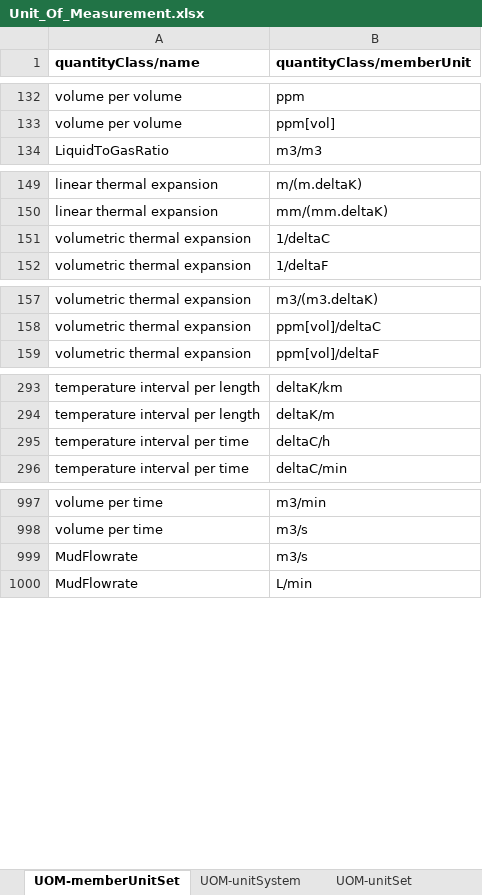
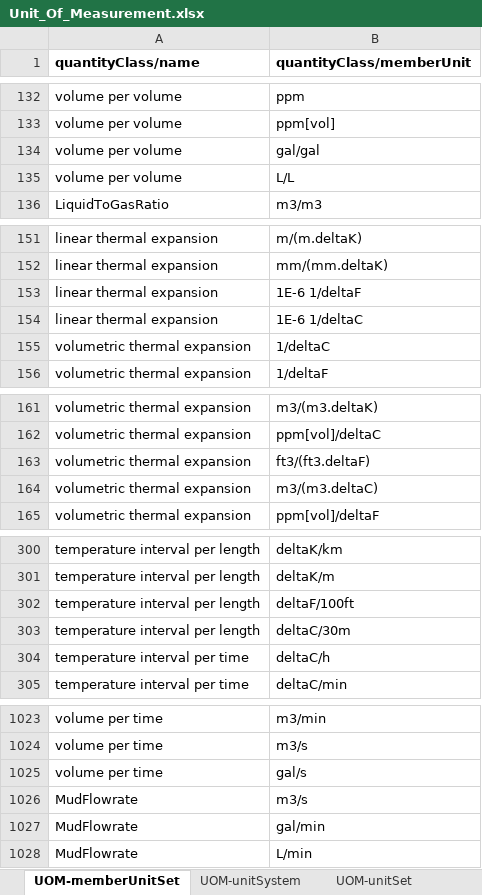
Before and after one commit to experty14/tempus-unit-conversion, an Excel workbook: src/main/resources/Unit_Of_Measurement.xlsx, sheet UOM-memberUnitSet, drawn as a sheet; only a part is shown, gaps mark what is left out; values as stored, in another font and other column widths than the file's, no borders; charts and pictures not drawn; the diff covers the shown part only; the diff names each change by its address in the sheet, - before the commit and + after, or states it on an @@ line.

Commit message:
Updating xlxs sheet with new unit added

```diff
--- a/src/main/resources/Unit_Of_Measurement.xlsx (sheet UOM-memberUnitSet)
+++ b/src/main/resources/Unit_Of_Measurement.xlsx (sheet UOM-memberUnitSet)
+row 134: volume per volume | gal/gal
+row 135: volume per volume | L/L
+row 153: linear thermal expansion | 1E-6 1/deltaF
+row 154: linear thermal expansion | 1E-6 1/deltaC
+row 163: volumetric thermal expansion | ft3/(ft3.deltaF)
+row 164: volumetric thermal expansion | m3/(m3.deltaC)
+row 302: temperature interval per length | deltaF/100ft
+row 303: temperature interval per length | deltaC/30m
+row 1025: volume per time | gal/s
+row 1027: MudFlowrate | gal/min
```
Also changed, not shown: 26 added rows elsewhere in this sheet, sheet UOM-unitSet, sheet UOM-unitSystem, charts or pictures.
